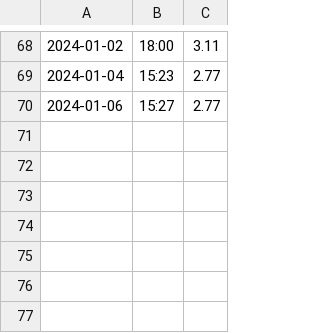
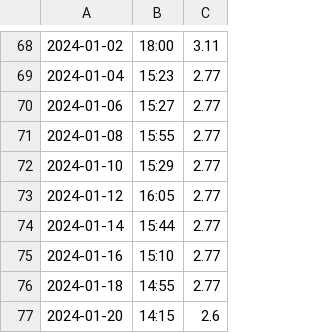
Before and after one commit to corrodedHash/running, a CSV file: public/running.csv, drawn as a sheet; only a part is shown, gaps mark what is left out.

```diff
--- a/public/running.csv
+++ b/public/running.csv
@@ -70 +70,8 @@
 2024-01-06,15:27,2.77
+2024-01-08,15:55,2.77
+2024-01-10,15:29,2.77
+2024-01-12,16:05,2.77
+2024-01-14,15:44,2.77
+2024-01-16,15:10,2.77
+2024-01-18,14:55,2.77
+2024-01-20,14:15,2.6
```
Also changed, not shown: 3 other files.
